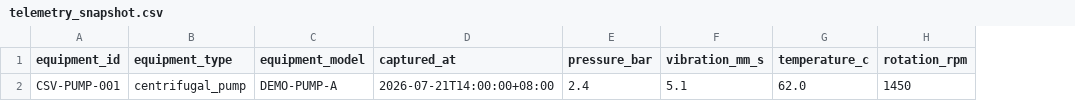
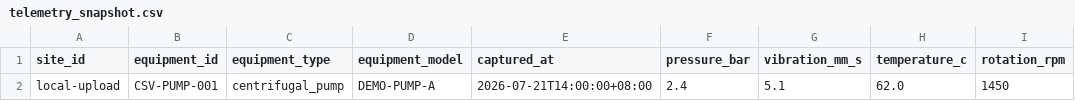
Before and after one commit to wjy7715/industrial-maintenance-agent, a CSV file: data/sample/telemetry_snapshot.csv, drawn as a sheet; only a part is shown; the diff names each change by its address in the sheet, - before the commit and + after, or states it on an @@ line.

Commit message:
Complete local authorization and governance

```diff
--- a/data/sample/telemetry_snapshot.csv
+++ b/data/sample/telemetry_snapshot.csv
+column A (site_id), row 2: local-upload
```
Also changed, not shown: 24 other files.
